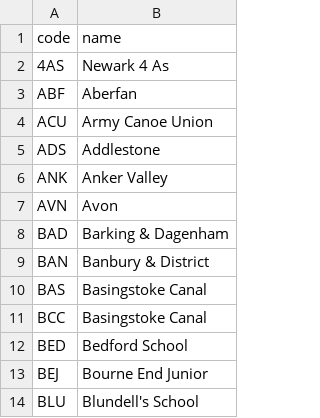
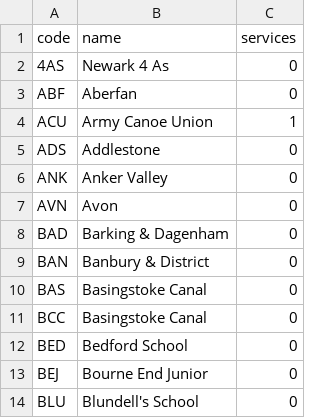
Before and after one commit to datawookie/paddle, a CSV file: database/club-list.csv, drawn as a sheet; only a part is shown; the diff names each change by its address in the sheet, - before the commit and + after, or states it on an @@ line.

Commit message:
feat: Add fixtures for club.services

```diff
--- a/database/club-list.csv
+++ b/database/club-list.csv
+column C (services), rows 2-14: 0 | 0 | 1 | 0 | 0 | 0 | 0 | 0 | 0 | 0 | 0 | 0 | 0
```
Also changed, not shown: 2 other files.
